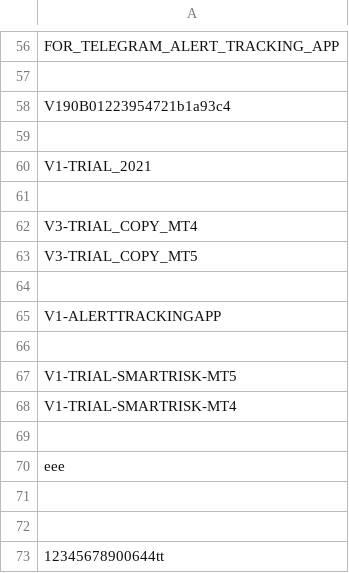
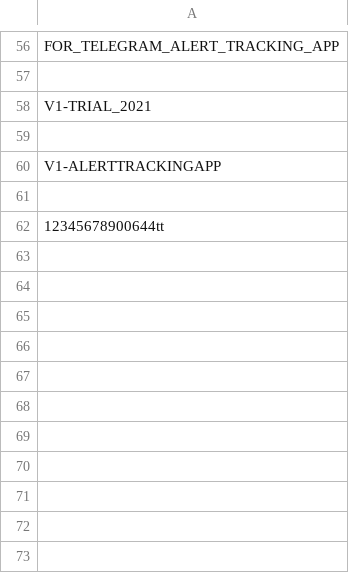
Before and after one commit to infotechniques/infotechniques.github.io, a CSV file: lifetimechecking.csv, drawn as a sheet; only a part is shown, gaps mark what is left out; the diff names each change by its address in the sheet, - before the commit and + after, or states it on an @@ line.

Commit message:
Update lifetimechecking.csv

```diff
--- a/lifetimechecking.csv
+++ b/lifetimechecking.csv
-row 58: V190B01223954721b1a93c4
-row 59: (empty)
-row 62: V3-TRIAL_COPY_MT4
-row 63: V3-TRIAL_COPY_MT5
-row 64: (empty)
-row 66: (empty)
-row 67: V1-TRIAL-SMARTRISK-MT5
-row 68: V1-TRIAL-SMARTRISK-MT4
-row 69: (empty)
-row 70: eee
-row 71: (empty)
```
